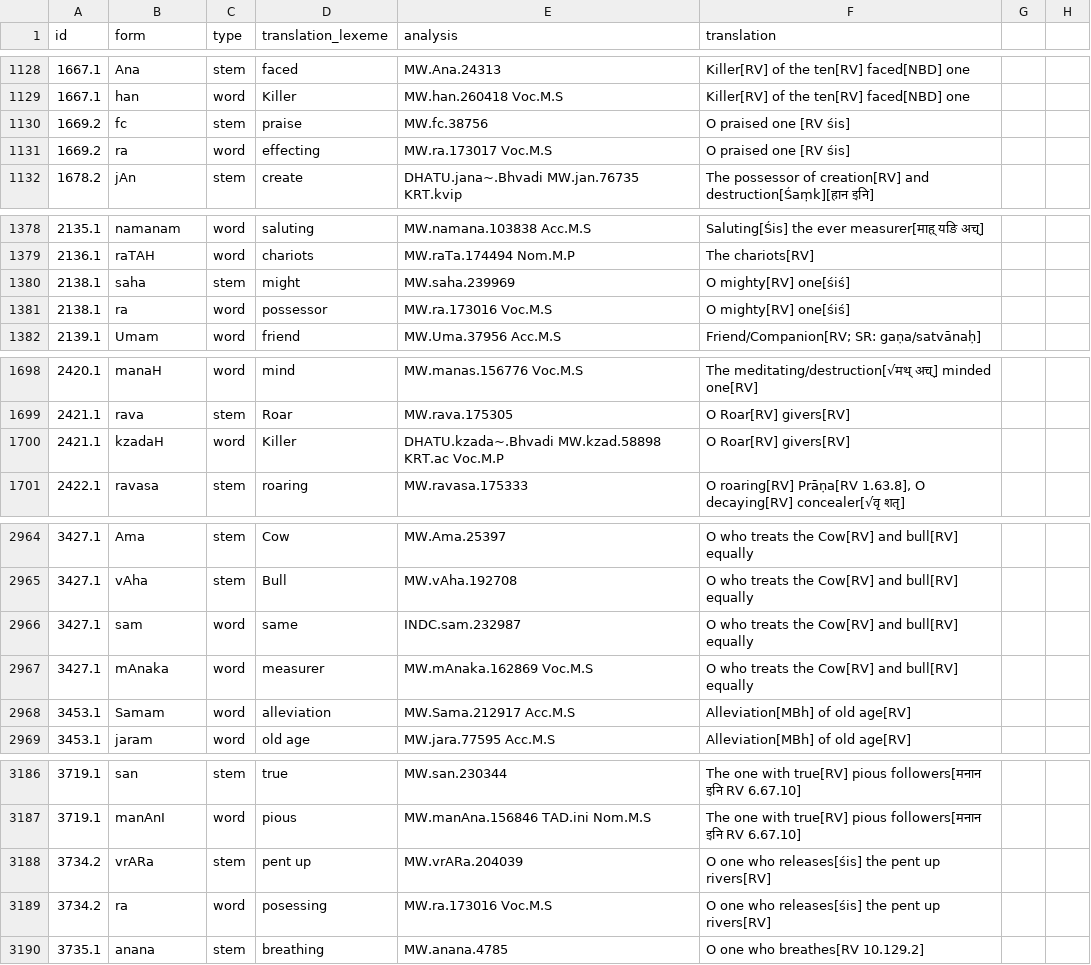
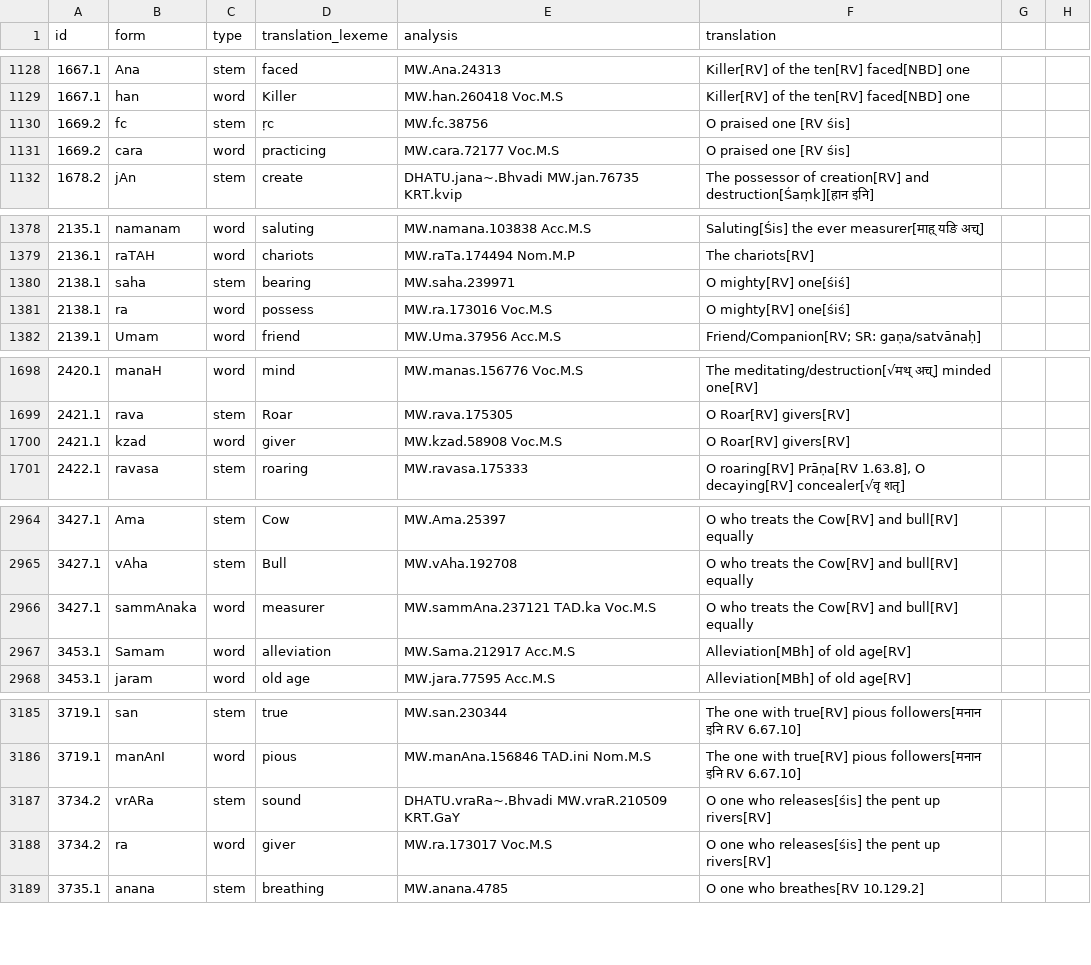
Before and after one commit to yajnadevam/lipi, a CSV file: glossing.csv, drawn as a sheet; only a part is shown, gaps mark what is left out; the diff covers the shown part only.

```diff
--- a/glossing.csv
+++ b/glossing.csv
@@ -1129,4 +1129,4 @@ id,form,type,translation_lexeme,analysis,translation
 1667.1,han,word,Killer,MW.han.260418 Voc.M.S,Killer[RV] of the ten[RV] faced[NBD] one
-1669.2,fc,stem,praise,MW.fc.38756,O praised one [RV śis]
-1669.2,ra,word,effecting,MW.ra.173017 Voc.M.S,O praised one [RV śis]
+1669.2,fc,stem,ṛc,MW.fc.38756,O praised one [RV śis]
+1669.2,cara,word,practicing,MW.cara.72177 Voc.M.S,O praised one [RV śis]
 1678.2,jAn,stem,create,DHATU.jana~.Bhvadi MW.jan.76735 KRT.kvip,The possessor of creation[RV] and destruction[Śaṃk][हान इनि]
@@ -1379,4 +1379,4 @@ id,form,type,translation_lexeme,analysis,translation
 2136.1,raTAH,word,chariots,MW.raTa.174494 Nom.M.P,The chariots[RV]
-2138.1,saha,stem,might,MW.saha.239969,O mighty[RV] one[śiś]
-2138.1,ra,word,possessor,MW.ra.173016 Voc.M.S,O mighty[RV] one[śiś]
+2138.1,saha,stem,bearing,MW.saha.239971,O mighty[RV] one[śiś]
+2138.1,ra,word,possess,MW.ra.173016 Voc.M.S,O mighty[RV] one[śiś]
 2139.1,Umam,word,friend,MW.Uma.37956 Acc.M.S,Friend/Companion[RV; SR: gaṇa/satvānaḥ]
@@ -1699,3 +1699,3 @@ id,form,type,translation_lexeme,analysis,translation
 2421.1,rava,stem,Roar,MW.rava.175305,O Roar[RV] givers[RV]
-2421.1,kzadaH,word,Killer,DHATU.kzada~.Bhvadi MW.kzad.58898 KRT.ac Voc.M.P,O Roar[RV] givers[RV]
+2421.1,kzad,word,giver,MW.kzad.58908 Voc.M.S,O Roar[RV] givers[RV]
 2422.1,ravasa,stem,roaring,MW.ravasa.175333,"O roaring[RV] Prāṇa[RV 1.63.8], O decaying[RV] concealer[√वृ शतृ]"
@@ -2965,4 +2965,3 @@ id,form,type,translation_lexeme,analysis,translation
 3427.1,vAha,stem,Bull,MW.vAha.192708,O who treats the Cow[RV] and bull[RV] equally
-3427.1,sam,word,same,INDC.sam.232987,O who treats the Cow[RV] and bull[RV] equally
-3427.1,mAnaka,word,measurer,MW.mAnaka.162869 Voc.M.S,O who treats the Cow[RV] and bull[RV] equally
+3427.1,sammAnaka,word,measurer,MW.sammAna.237121 TAD.ka Voc.M.S,O who treats the Cow[RV] and bull[RV] equally
 3453.1,Samam,word,alleviation,MW.Sama.212917 Acc.M.S,Alleviation[MBh] of old age[RV]
@@ -3187,4 +3186,4 @@ id,form,type,translation_lexeme,analysis,translation
 3719.1,manAnI,word,pious,MW.manAna.156846 TAD.ini Nom.M.S,The one with true[RV] pious followers[मनान इनि RV 6.67.10]
-3734.2,vrARa,stem,pent up,MW.vrARa.204039,O one who releases[śis] the pent up rivers[RV]
-3734.2,ra,word,posessing,MW.ra.173016 Voc.M.S,O one who releases[śis] the pent up rivers[RV]
+3734.2,vrARa,stem,sound,DHATU.vraRa~.Bhvadi MW.vraR.210509 KRT.GaY,O one who releases[śis] the pent up rivers[RV]
+3734.2,ra,word,giver,MW.ra.173017 Voc.M.S,O one who releases[śis] the pent up rivers[RV]
 3735.1,anana,stem,breathing,MW.anana.4785,O one who breathes[RV 10.129.2]
```
Also changed, not shown: 31 edited cells elsewhere in this file, 3 other files.
